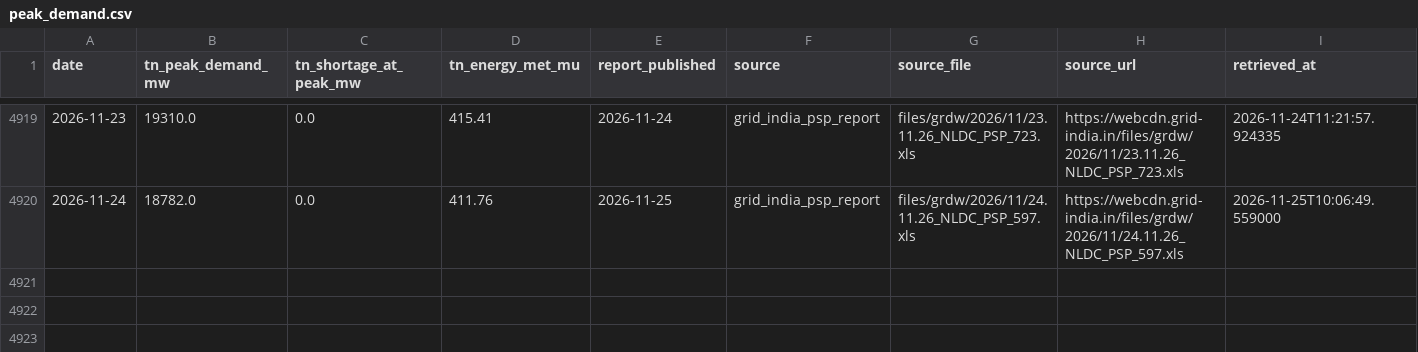
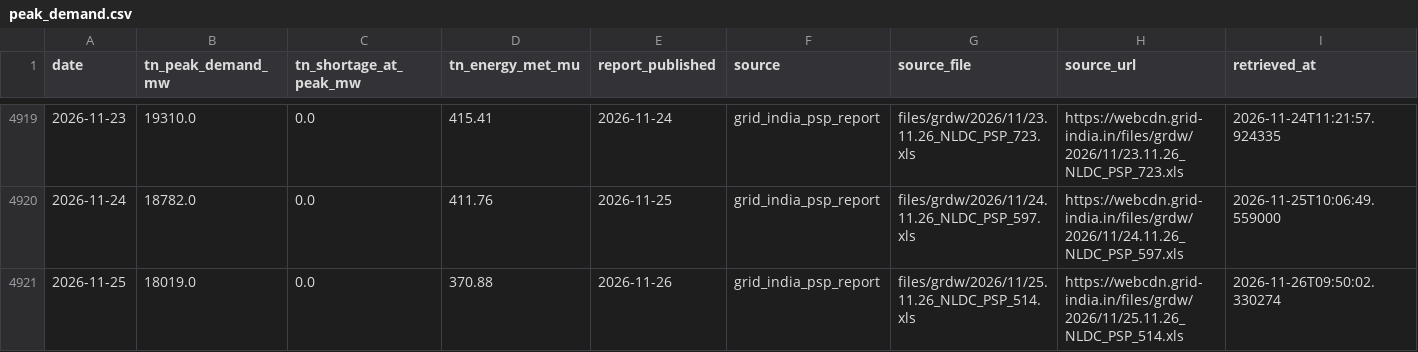
Before and after one commit to gkavin2527/tn-peak-demand, a CSV file: data/peak_demand.csv, drawn as a sheet; only a part is shown, gaps mark what is left out; rows hold the shown columns only; the diff names each change by its address in the sheet, - before the commit and + after, or states it on an @@ line.

```diff
--- a/data/peak_demand.csv
+++ b/data/peak_demand.csv
+row 4921: 2026-11-25 | 18019.0 | 0.0 | 370.88 | 2026-11-26 | grid_india_psp_report | files/grdw/2026/11/25.11.26_NLDC_PSP_514.xls | https://webcdn.grid-india.in/files/grdw/2026/11/25.11.26_NLDC_PSP_514.xls | 2026-11-26T09:50:02.330274
```
Also changed, not shown: data/demand_daily.csv, data/weather_forecast_log.csv, 3 other files.
